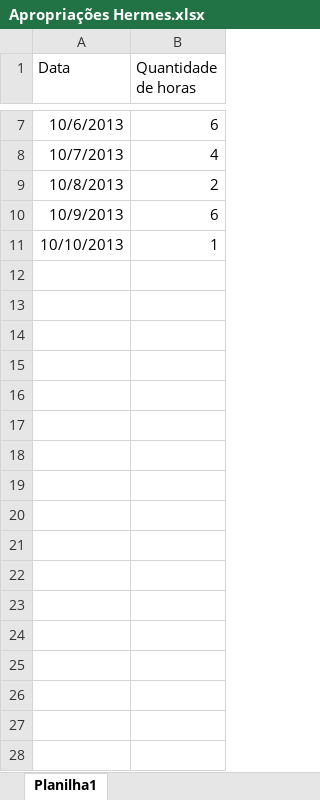
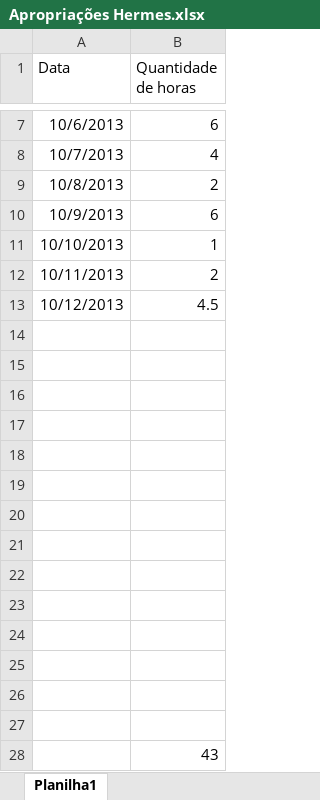
Before and after one commit to ViniciusConsultor/petsys, an Excel workbook: doc/Projetos/Alternativa Marcas e Patentes LTDA/Apropriações Hermes.xlsx, sheet Planilha1, drawn as a sheet; only a part is shown, gaps mark what is left out; values as stored, in another font and other column widths than the file's, no borders; the diff names each change by its address in the sheet, - before the commit and + after, or states it on an @@ line.

```diff
--- a/doc/Projetos/Alternativa Marcas e Patentes LTDA/Apropriações Hermes.xlsx (sheet Planilha1)
+++ b/doc/Projetos/Alternativa Marcas e Patentes LTDA/Apropriações Hermes.xlsx (sheet Planilha1)
+row 12: 10/11/2013 | 2
+row 13: 10/12/2013 | 4.5
+row 14: (empty)
+row 15: (empty)
+row 16: (empty)
+row 17: (empty)
+row 18: (empty)
+row 19: (empty)
+row 20: (empty)
+row 21: (empty)
+row 22: (empty)
+row 23: (empty)
+row 24: (empty)
+row 25: (empty)
+row 26: (empty)
+row 27: (empty)
+row 28:  | 43
```
Also changed, not shown: 21 other files.
